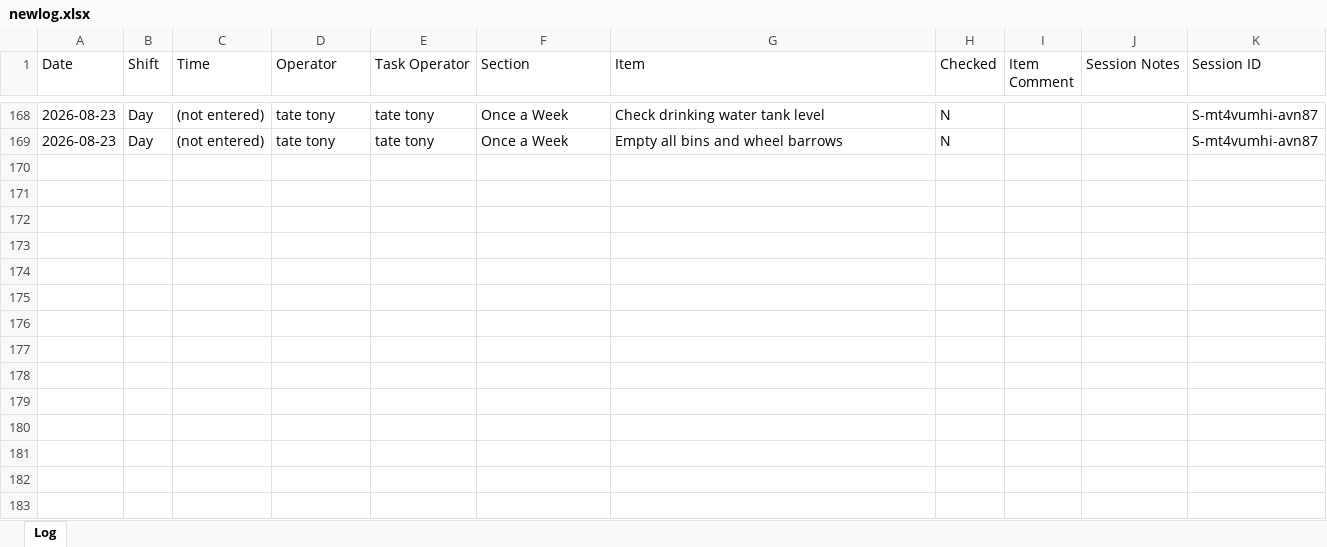
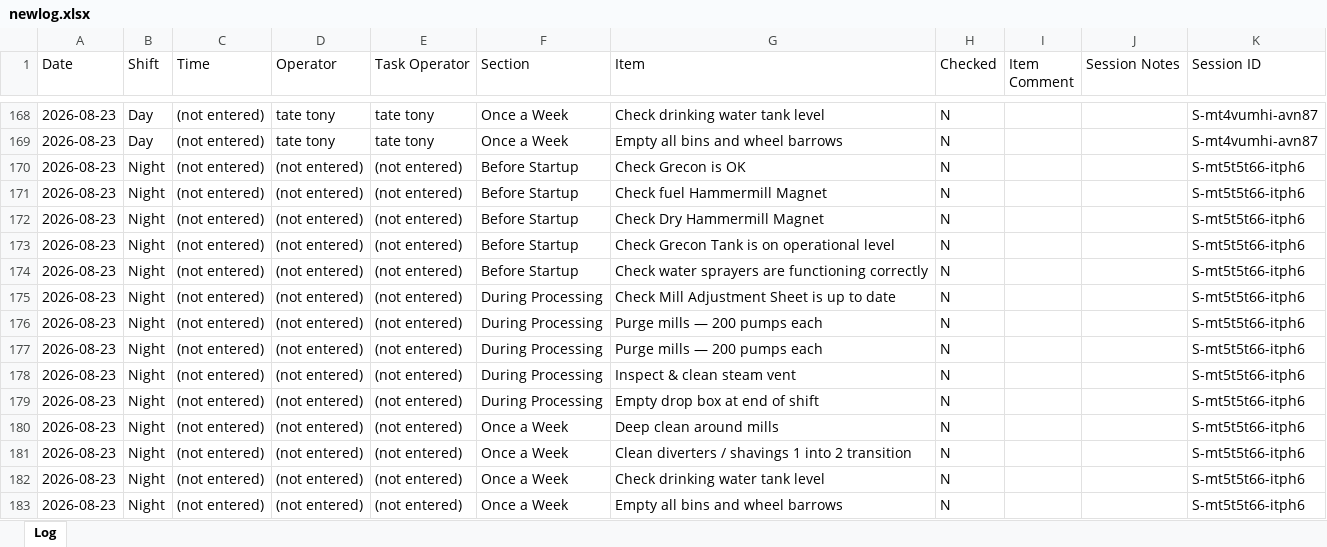
Before and after one commit to Tuan-Biomass/daily-checklist, an Excel workbook: newlog.xlsx, sheet Log, drawn as a sheet; only a part is shown, gaps mark what is left out; values as stored, in another font and other column widths than the file's, no borders; the diff names each change by its address in the sheet, - before the commit and + after, or states it on an @@ line.

Commit message:
Checklist log update 2026-08-23T12:53:28.793Z

```diff
--- a/newlog.xlsx (sheet Log)
+++ b/newlog.xlsx (sheet Log)
+row 170: 2026-08-23 | Night | (not entered) | (not entered) | (not entered) | Before Startup | Check Grecon is OK | N |  |  | S-mt5t5t66-itph6
+row 171: 2026-08-23 | Night | (not entered) | (not entered) | (not entered) | Before Startup | Check fuel Hammermill Magnet | N |  |  | S-mt5t5t66-itph6
+row 172: 2026-08-23 | Night | (not entered) | (not entered) | (not entered) | Before Startup | Check Dry Hammermill Magnet | N |  |  | S-mt5t5t66-itph6
+row 173: 2026-08-23 | Night | (not entered) | (not entered) | (not entered) | Before Startup | Check Grecon Tank is on operational level | N |  |  | S-mt5t5t66-itph6
+row 174: 2026-08-23 | Night | (not entered) | (not entered) | (not entered) | Before Startup | Check water sprayers are functioning correctly | N |  |  | S-mt5t5t66-itph6
+row 175: 2026-08-23 | Night | (not entered) | (not entered) | (not entered) | During Processing | Check Mill Adjustment Sheet is up to date | N |  |  | S-mt5t5t66-itph6
+row 176: 2026-08-23 | Night | (not entered) | (not entered) | (not entered) | During Processing | Purge mills — 200 pumps each | N |  |  | S-mt5t5t66-itph6
+row 177: 2026-08-23 | Night | (not entered) | (not entered) | (not entered) | During Processing | Purge mills — 200 pumps each | N |  |  | S-mt5t5t66-itph6
+row 178: 2026-08-23 | Night | (not entered) | (not entered) | (not entered) | During Processing | Inspect & clean steam vent | N |  |  | S-mt5t5t66-itph6
+row 179: 2026-08-23 | Night | (not entered) | (not entered) | (not entered) | During Processing | Empty drop box at end of shift | N |  |  | S-mt5t5t66-itph6
+row 180: 2026-08-23 | Night | (not entered) | (not entered) | (not entered) | Once a Week | Deep clean around mills | N |  |  | S-mt5t5t66-itph6
+row 181: 2026-08-23 | Night | (not entered) | (not entered) | (not entered) | Once a Week | Clean diverters / shavings 1 into 2 transition | N |  |  | S-mt5t5t66-itph6
+row 182: 2026-08-23 | Night | (not entered) | (not entered) | (not entered) | Once a Week | Check drinking water tank level | N |  |  | S-mt5t5t66-itph6
+row 183: 2026-08-23 | Night | (not entered) | (not entered) | (not entered) | Once a Week | Empty all bins and wheel barrows | N |  |  | S-mt5t5t66-itph6
```
